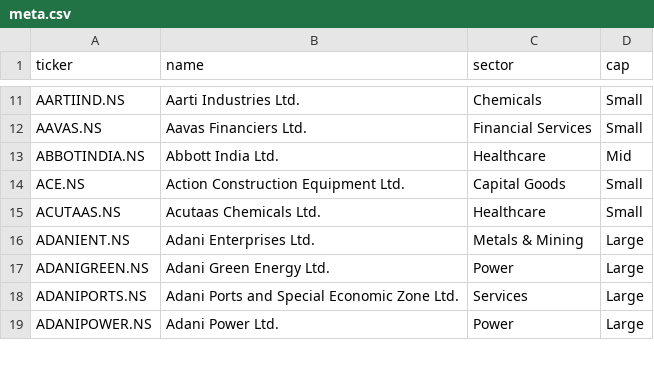
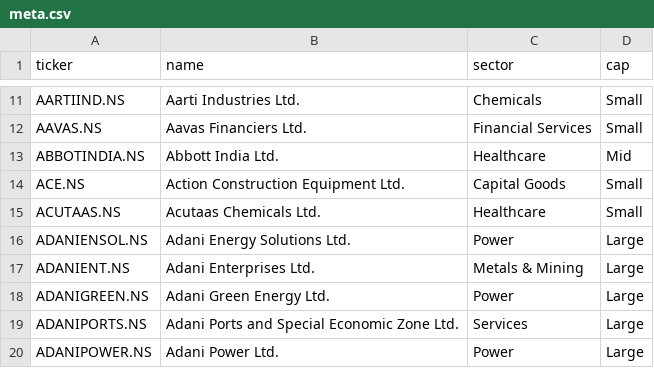
Before and after one commit to aryachirag02/swing-desk, a CSV file: data/meta.csv, drawn as a sheet; only a part is shown, gaps mark what is left out.

```diff
--- a/data/meta.csv
+++ b/data/meta.csv
@@ -15,2 +15,3 @@ ACE.NS,Action Construction Equipment Ltd.,Capital Goods,Small
 ACUTAAS.NS,Acutaas Chemicals Ltd.,Healthcare,Small
+ADANIENSOL.NS,Adani Energy Solutions Ltd.,Power,Large
 ADANIENT.NS,Adani Enterprises Ltd.,Metals & Mining,Large
```
Also changed, not shown: data/flows.csv, data/indices.csv, 5 other files.
